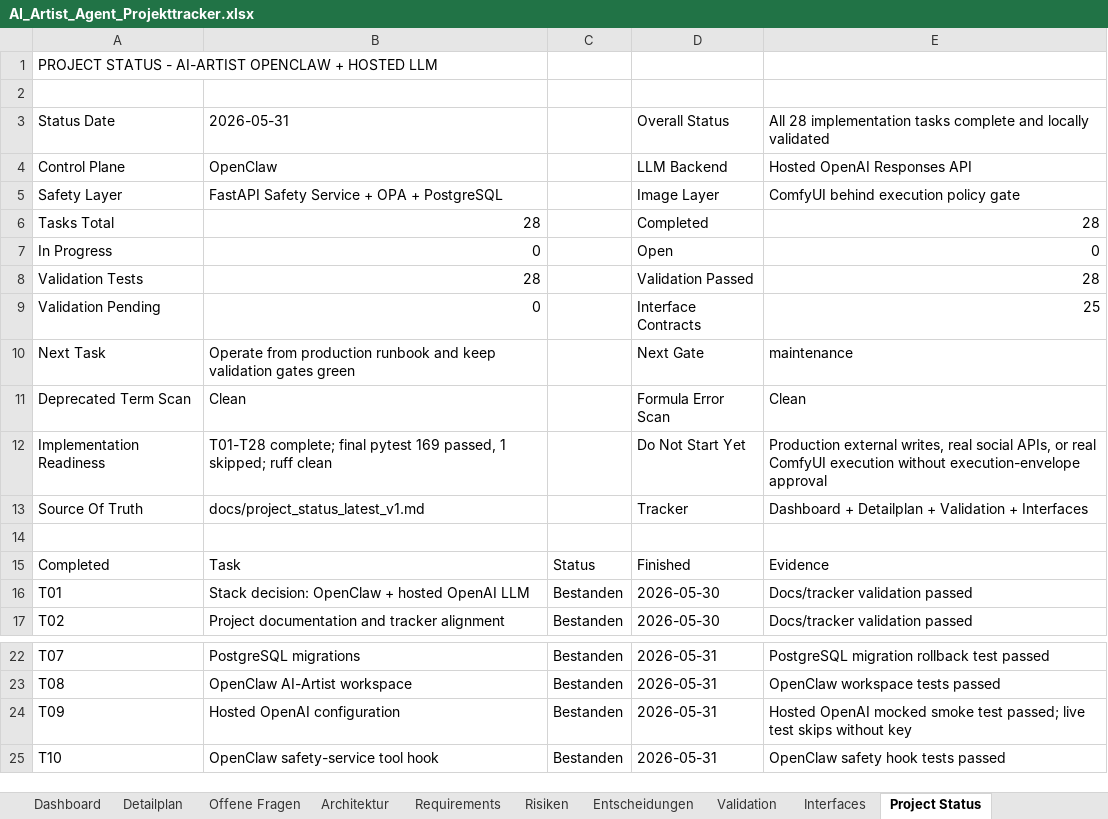
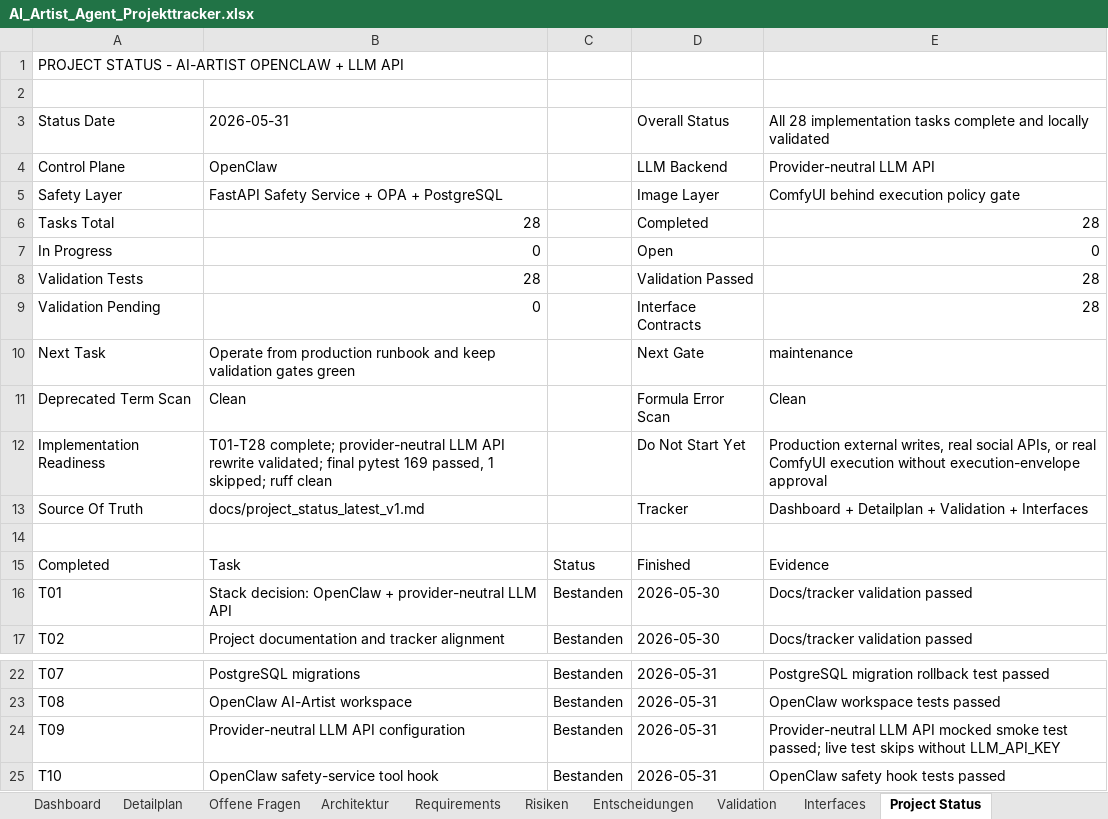
Before and after one commit to artprof964/AI-Artist, an Excel workbook: AI_Artist_Agent_Projekttracker.xlsx, sheet Project Status, drawn as a sheet; only a part is shown, gaps mark what is left out; values as stored, in another font and other column widths than the file's, no borders; the diff names each change by its address in the sheet, - before the commit and + after, or states it on an @@ line.

```diff
--- a/AI_Artist_Agent_Projekttracker.xlsx (sheet Project Status)
+++ b/AI_Artist_Agent_Projekttracker.xlsx (sheet Project Status)
-A1: …OPENCLAW + HOSTED LLM
+A1: …OPENCLAW + LLM API
-E4: Hosted OpenAI Responses API
+E4: Provider-neutral LLM API
-E9: 25
+E9: 28
-B12: T01-T28 complete; final pytest…
+B12: T01-T28 complete; provider-neutral LLM API rewrite validated; final pytest…
-B16: …OpenClaw + hosted OpenAI LLM
+B16: …OpenClaw + provider-neutral LLM API
-B24: Hosted OpenAI configuration
+B24: Provider-neutral LLM API configuration
-E24: Hosted OpenAI mocked smoke test passed; live test skips without key
+E24: Provider-neutral LLM API mocked smoke test passed; live test skips without LLM_API_KEY
```
Also changed, not shown: sheet Requirements, sheet Detailplan, sheet Validation, sheet Entscheidungen, sheet Risiken, sheet Architektur, 3 more sheets, 33 other files.
